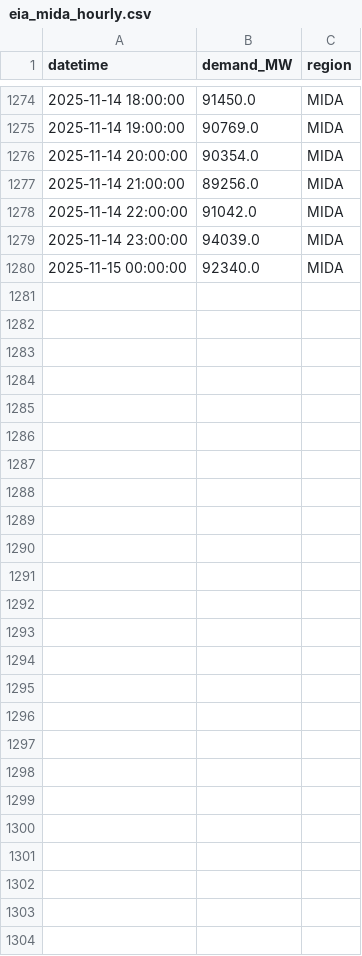
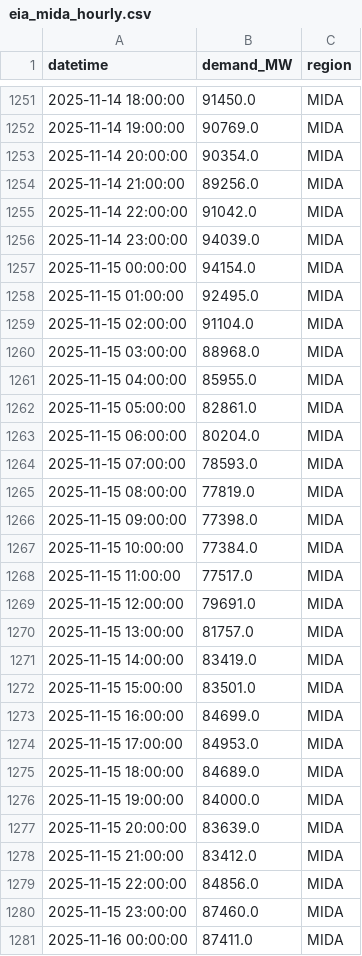
Before and after one commit to N3il-kb/gridcast, a CSV file: cache/eia_mida_hourly.csv, drawn as a sheet; only a part is shown, gaps mark what is left out; the diff covers the shown part only.

```diff
--- a/cache/eia_mida_hourly.csv
+++ b/cache/eia_mida_hourly.csv
@@ -1279,2 +1256,26 @@ datetime,demand_MW,region
 2025-11-14 23:00:00,94039.0,MIDA
-2025-11-15 00:00:00,92340.0,MIDA
+2025-11-15 00:00:00,94154.0,MIDA
+2025-11-15 01:00:00,92495.0,MIDA
+2025-11-15 02:00:00,91104.0,MIDA
+2025-11-15 03:00:00,88968.0,MIDA
+2025-11-15 04:00:00,85955.0,MIDA
+2025-11-15 05:00:00,82861.0,MIDA
+2025-11-15 06:00:00,80204.0,MIDA
+2025-11-15 07:00:00,78593.0,MIDA
+2025-11-15 08:00:00,77819.0,MIDA
+2025-11-15 09:00:00,77398.0,MIDA
+2025-11-15 10:00:00,77384.0,MIDA
+2025-11-15 11:00:00,77517.0,MIDA
+2025-11-15 12:00:00,79691.0,MIDA
+2025-11-15 13:00:00,81757.0,MIDA
+2025-11-15 14:00:00,83419.0,MIDA
+2025-11-15 15:00:00,83501.0,MIDA
+2025-11-15 16:00:00,84699.0,MIDA
+2025-11-15 17:00:00,84953.0,MIDA
+2025-11-15 18:00:00,84689.0,MIDA
+2025-11-15 19:00:00,84000.0,MIDA
+2025-11-15 20:00:00,83639.0,MIDA
+2025-11-15 21:00:00,83412.0,MIDA
+2025-11-15 22:00:00,84856.0,MIDA
+2025-11-15 23:00:00,87460.0,MIDA
+2025-11-16 00:00:00,87411.0,MIDA
```
Also changed, not shown: 23 removed rows elsewhere in this file, cache/eia_fla_hourly.csv, cache/eia_nw_hourly.csv, 14 other files.
